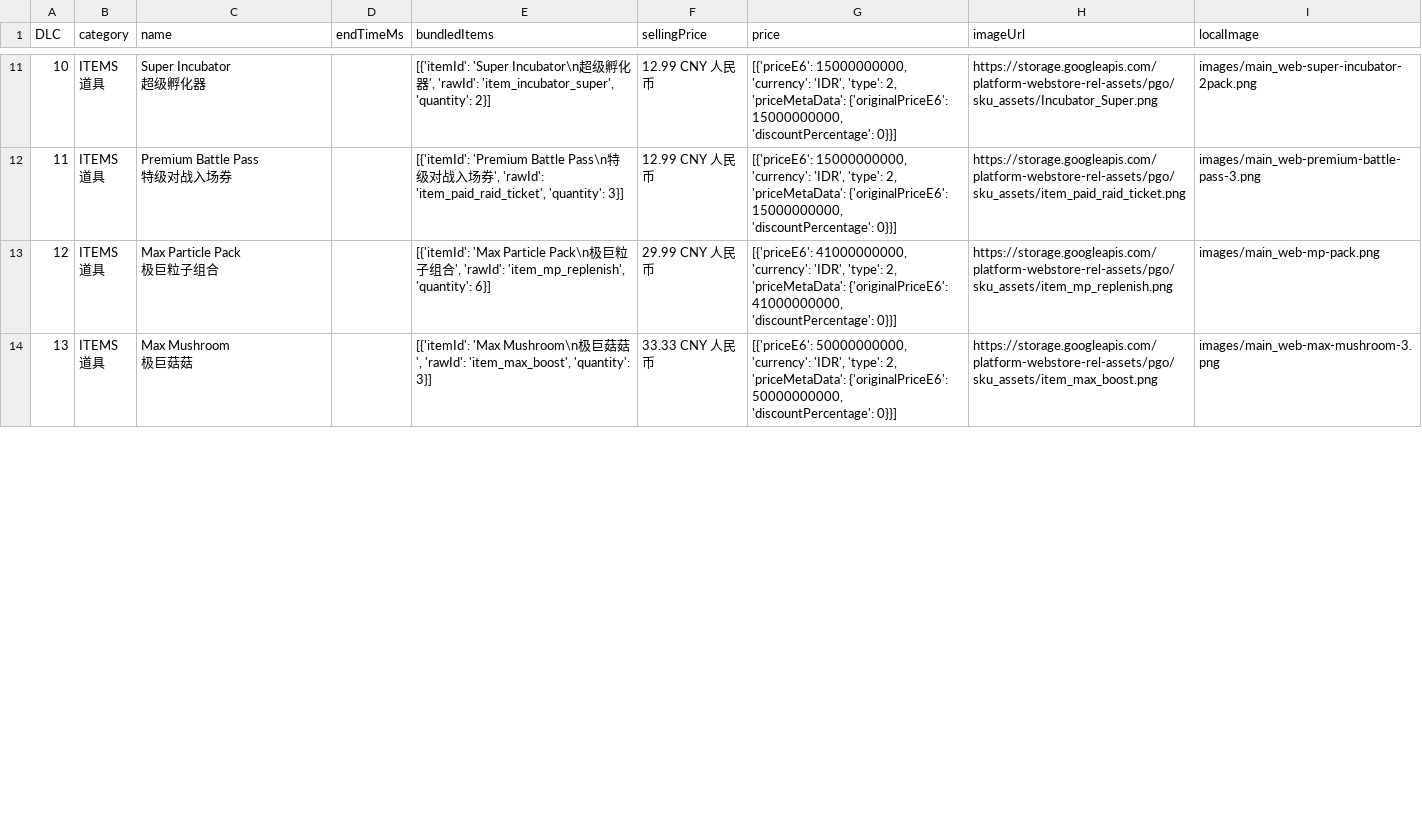
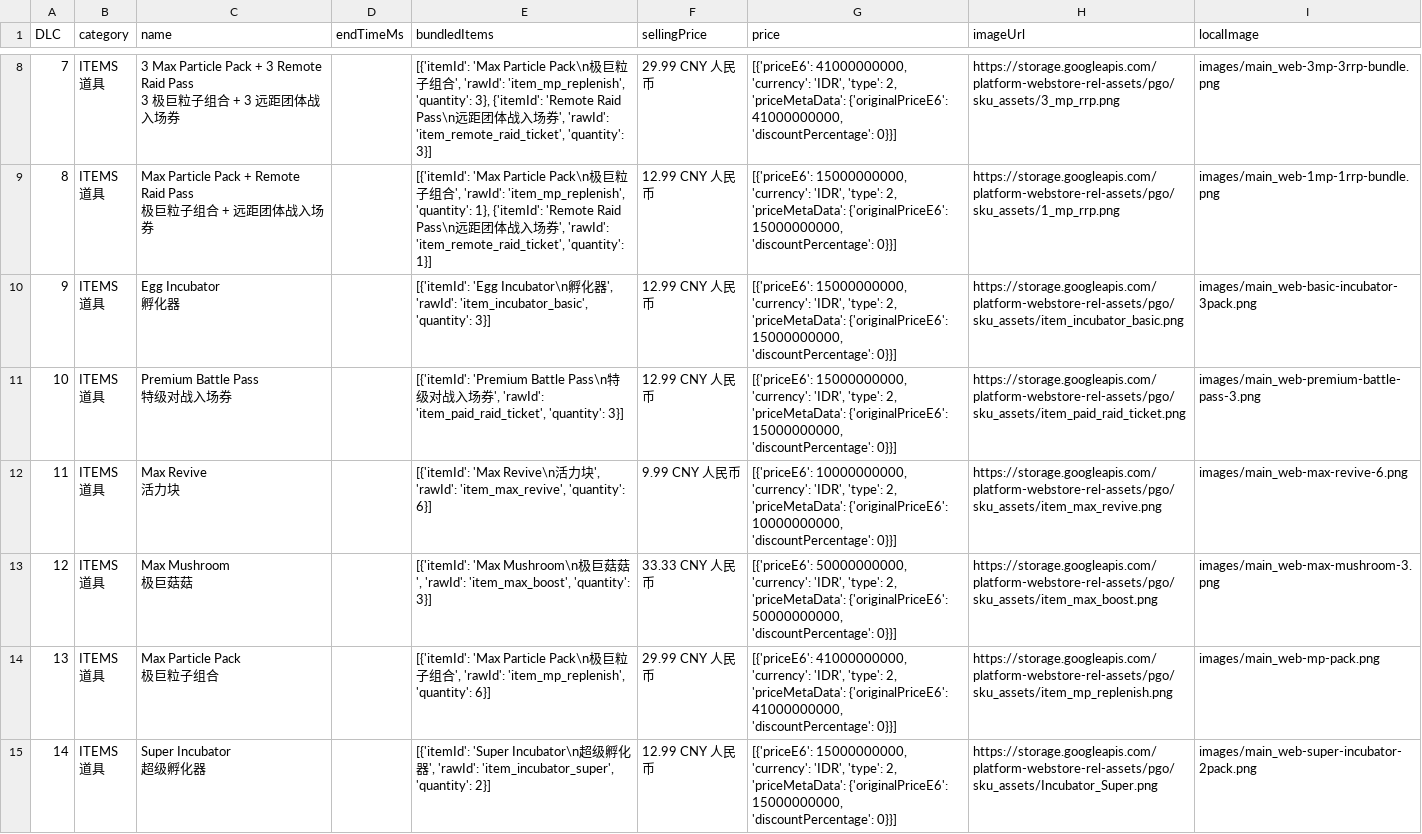
Before and after one commit to TeemoInOxford/pokemongo-store-tracker, a CSV file: webstore_items_limited.csv, drawn as a sheet; only a part is shown, gaps mark what is left out; the diff covers the shown part only.

Commit message:
Update store data and images [auto]

```diff
--- a/webstore_items_limited.csv
+++ b/webstore_items_limited.csv
@@ -29,12 +20,24 @@
-10,"ITEMS
-道具","Super Incubator
-超级孵化器",,"[{'itemId': 'Super Incubator\n超级孵化器', 'rawId': 'item_incubator_super', 'quantity': 2}]",12.99 CNY 人民币,"[{'priceE6': 15000000000, 'currency': 'IDR', 'type': 2, 'priceMetaData': {'originalPriceE6': 15000000000, 'discountPercentage': 0}}]",https://storage.googleapis.com/platform-webstore-rel-assets/pgo/sku_assets/Incubator_Super.png,images/main_web-super-incubator-2pack.png
-11,"ITEMS
-道具","Premium Battle Pass
-特级对战入场券",,"[{'itemId': 'Premium Battle Pass\n特级对战入场券', 'rawId': 'item_paid_raid_ticket', 'quantity': 3}]",12.99 CNY 人民币,"[{'priceE6': 15000000000, 'currency': 'IDR', 'type': 2, 'priceMetaData': {'originalPriceE6': 15000000000, 'discountPercentage': 0}}]",https://storage.googleapis.com/platform-webstore-rel-assets/pgo/sku_assets/item_paid_raid_ticket.png,images/main_web-premium-battle-pass-3.png
-12,"ITEMS
-道具","Max Particle Pack
-极巨粒子组合",,"[{'itemId': 'Max Particle Pack\n极巨粒子组合', 'rawId': 'item_mp_replenish', 'quantity': 6}]",29.99 CNY 人民币,"[{'priceE6': 41000000000, 'currency': 'IDR', 'type': 2, 'priceMetaData': {'originalPriceE6': 41000000000, 'discountPercentage': 0}}]",https://storage.googleapis.com/platform-webstore-rel-assets/pgo/sku_assets/item_mp_replenish.png,images/main_web-mp-pack.png
-13,"ITEMS
-道具","Max Mushroom
-极巨菇菇",,"[{'itemId': 'Max Mushroom\n极巨菇菇', 'rawId': 'item_max_boost', 'quantity': 3}]",33.33 CNY 人民币,"[{'priceE6': 50000000000, 'currency': 'IDR', 'type': 2, 'priceMetaData': {'originalPriceE6': 50000000000, 'discountPercentage': 0}}]",https://storage.googleapis.com/platform-webstore-rel-assets/pgo/sku_assets/item_max_boost.png,images/main_web-max-mushroom-3.png
+7,"ITEMS
+道具","3 Max Particle Pack + 3 Remote Raid Pass
+3 极巨粒子组合 + 3 远距团体战入场券",,"[{'itemId': 'Max Particle Pack\n极巨粒子组合', 'rawId': 'item_mp_replenish', 'quantity': 3}, {'itemId': 'Remote Raid Pass\n远距团体战入场券', 'rawId': 'item_remote_raid_ticket', 'quantity': 3}]",29.99 CNY 人民币,"[{'priceE6': 41000000000, 'currency': 'IDR', 'type': 2, 'priceMetaData': {'originalPriceE6': 41000000000, 'discountPercentage': 0}}]",https://storage.googleapis.com/platform-webstore-rel-assets/pgo/sku_assets/3_mp_rrp.png,images/main_web-3mp-3rrp-bundle.png
+8,"ITEMS
+道具","Max Particle Pack + Remote Raid Pass
+极巨粒子组合 + 远距团体战入场券",,"[{'itemId': 'Max Particle Pack\n极巨粒子组合', 'rawId': 'item_mp_replenish', 'quantity': 1}, {'itemId': 'Remote Raid Pass\n远距团体战入场券', 'rawId': 'item_remote_raid_ticket', 'quantity': 1}]",12.99 CNY 人民币,"[{'priceE6': 15000000000, 'currency': 'IDR', 'type': 2, 'priceMetaData': {'originalPriceE6': 15000000000, 'discountPercentage': 0}}]",https://storage.googleapis.com/platform-webstore-rel-assets/pgo/sku_assets/1_mp_rrp.png,images/main_web-1mp-1rrp-bundle.png
+9,"ITEMS
+道具","Egg Incubator
+孵化器",,"[{'itemId': 'Egg Incubator\n孵化器', 'rawId': 'item_incubator_basic', 'quantity': 3}]",12.99 CNY 人民币,"[{'priceE6': 15000000000, 'currency': 'IDR', 'type': 2, 'priceMetaData': {'originalPriceE6': 15000000000, 'discountPercentage': 0}}]",https://storage.googleapis.com/platform-webstore-rel-assets/pgo/sku_assets/item_incubator_basic.png,images/main_web-basic-incubator-3pack.png
+10,"ITEMS
+道具","Premium Battle Pass
+特级对战入场券",,"[{'itemId': 'Premium Battle Pass\n特级对战入场券', 'rawId': 'item_paid_raid_ticket', 'quantity': 3}]",12.99 CNY 人民币,"[{'priceE6': 15000000000, 'currency': 'IDR', 'type': 2, 'priceMetaData': {'originalPriceE6': 15000000000, 'discountPercentage': 0}}]",https://storage.googleapis.com/platform-webstore-rel-assets/pgo/sku_assets/item_paid_raid_ticket.png,images/main_web-premium-battle-pass-3.png
+11,"ITEMS
+道具","Max Revive
+活力块",,"[{'itemId': 'Max Revive\n活力块', 'rawId': 'item_max_revive', 'quantity': 6}]",9.99 CNY 人民币,"[{'priceE6': 10000000000, 'currency': 'IDR', 'type': 2, 'priceMetaData': {'originalPriceE6': 10000000000, 'discountPercentage': 0}}]",https://storage.googleapis.com/platform-webstore-rel-assets/pgo/sku_assets/item_max_revive.png,images/main_web-max-revive-6.png
+12,"ITEMS
+道具","Max Mushroom
+极巨菇菇",,"[{'itemId': 'Max Mushroom\n极巨菇菇', 'rawId': 'item_max_boost', 'quantity': 3}]",33.33 CNY 人民币,"[{'priceE6': 50000000000, 'currency': 'IDR', 'type': 2, 'priceMetaData': {'originalPriceE6': 50000000000, 'discountPercentage': 0}}]",https://storage.googleapis.com/platform-webstore-rel-assets/pgo/sku_assets/item_max_boost.png,images/main_web-max-mushroom-3.png
+13,"ITEMS
+道具","Max Particle Pack
+极巨粒子组合",,"[{'itemId': 'Max Particle Pack\n极巨粒子组合', 'rawId': 'item_mp_replenish', 'quantity': 6}]",29.99 CNY 人民币,"[{'priceE6': 41000000000, 'currency': 'IDR', 'type': 2, 'priceMetaData': {'originalPriceE6': 41000000000, 'discountPercentage': 0}}]",https://storage.googleapis.com/platform-webstore-rel-assets/pgo/sku_assets/item_mp_replenish.png,images/main_web-mp-pack.png
+14,"ITEMS
+道具","Super Incubator
+超级孵化器",,"[{'itemId': 'Super Incubator\n超级孵化器', 'rawId': 'item_incubator_super', 'quantity': 2}]",12.99 CNY 人民币,"[{'priceE6': 15000000000, 'currency': 'IDR', 'type': 2, 'priceMetaData': {'originalPriceE6': 15000000000, 'discountPercentage': 0}}]",https://storage.googleapis.com/platform-webstore-rel-assets/pgo/sku_assets/Incubator_Super.png,images/main_web-super-incubator-2pack.png
```
Also changed, not shown: 5 added rows, 6 removed rows and 19 edited cells elsewhere in this file, 8 other files.
